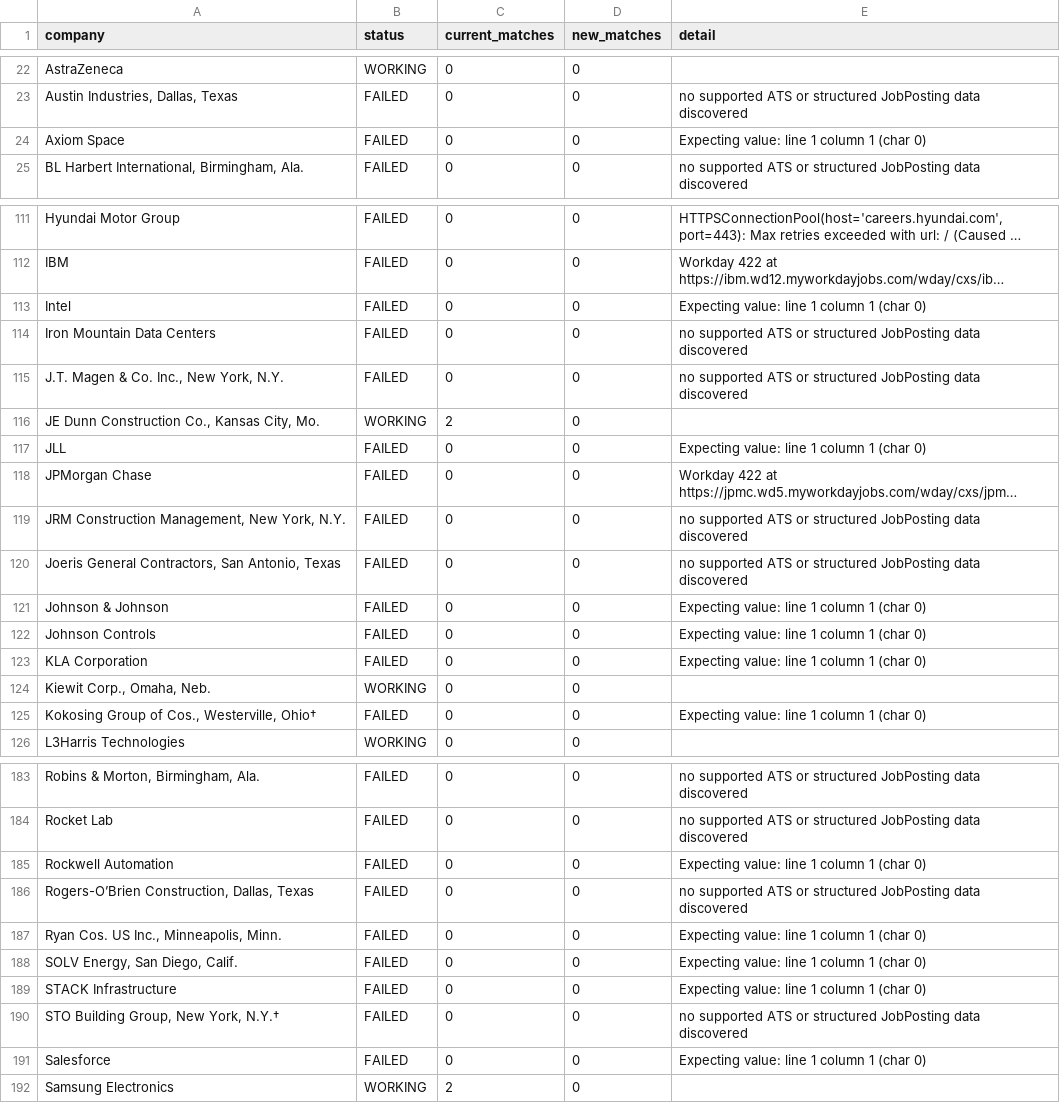
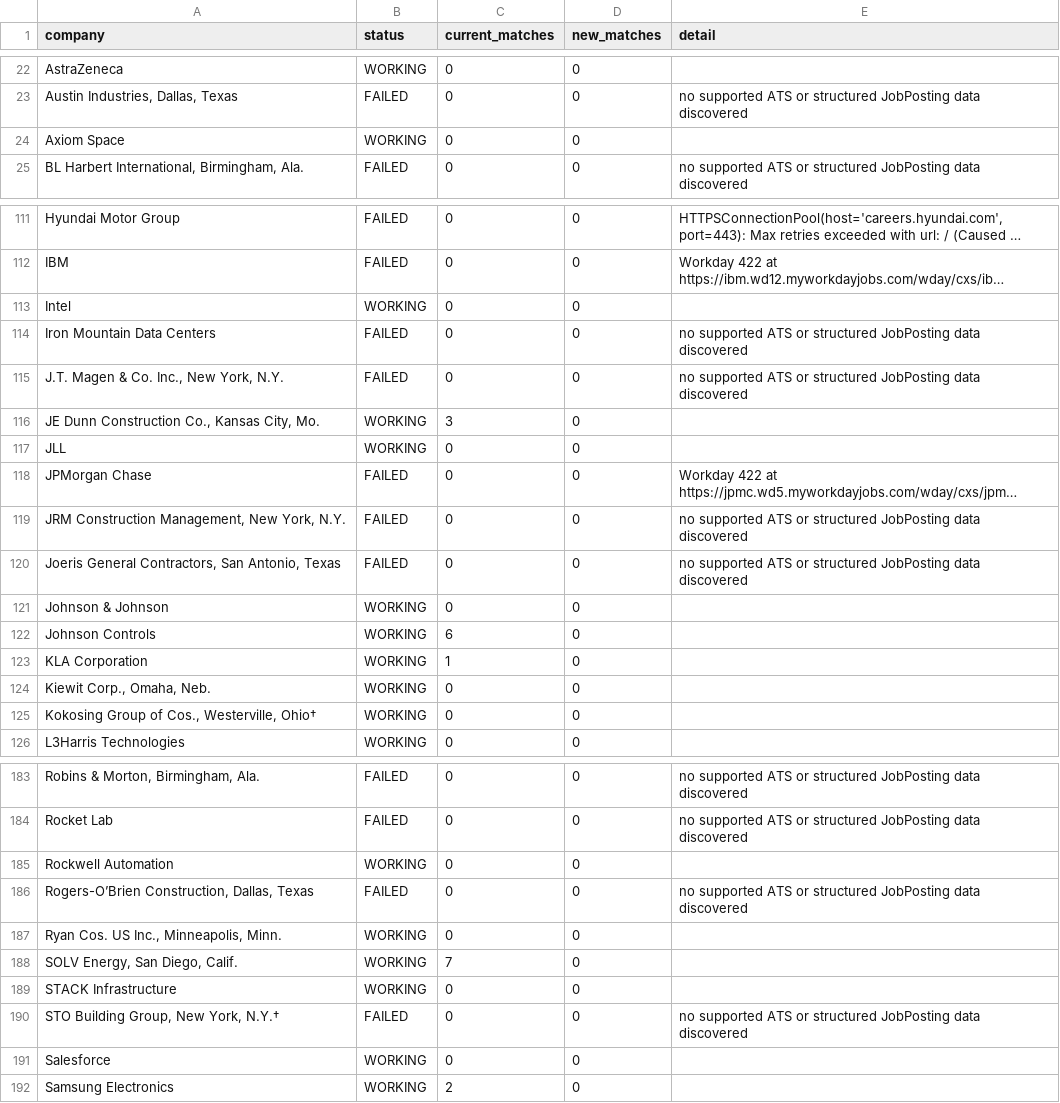
Before and after one commit to sandeepreddy46-max/Jobscrapper, a CSV file: source_health.csv, drawn as a sheet; only a part is shown, gaps mark what is left out; long unchanged cells end in …; the diff covers the shown part only; the diff names each change by its address in the sheet, - before the commit and + after, or states it on an @@ line.

```diff
--- a/source_health.csv
+++ b/source_health.csv
-B24 (status): FAILED
+B24 (status): WORKING
-E24 (detail): Expecting value: line 1 column 1 (char 0)
+E24 (detail): (empty)
-B113 (status): FAILED
+B113 (status): WORKING
-E113 (detail): Expecting value: line 1 column 1 (char 0)
+E113 (detail): (empty)
-C116 (current_matches): 2
+C116 (current_matches): 3
-B117 (status): FAILED
+B117 (status): WORKING
-E117 (detail): Expecting value: line 1 column 1 (char 0)
+E117 (detail): (empty)
-B121:B123 (status): FAILED
+B121:B123 (status): WORKING
-E121:E123 (detail): Expecting value: line 1 column 1 (char 0)
+E121:E123 (detail): (empty)
-C122 (current_matches): 0
+C122 (current_matches): 6
-C123 (current_matches): 0
+C123 (current_matches): 1
-B125 (status): FAILED
+B125 (status): WORKING
-E125 (detail): Expecting value: line 1 column 1 (char 0)
+E125 (detail): (empty)
-B185 (status): FAILED
+B185 (status): WORKING
-E185 (detail): Expecting value: line 1 column 1 (char 0)
+E185 (detail): (empty)
-B187:B189 (status): FAILED
+B187:B189 (status): WORKING
-E187:E189 (detail): Expecting value: line 1 column 1 (char 0)
+E187:E189 (detail): (empty)
-C188 (current_matches): 0
+C188 (current_matches): 7
-B191 (status): FAILED
+B191 (status): WORKING
-E191 (detail): Expecting value: line 1 column 1 (char 0)
+E191 (detail): (empty)
```
Also changed, not shown: 61 edited cells elsewhere in this file, current_jobs.csv, 1 other file.
